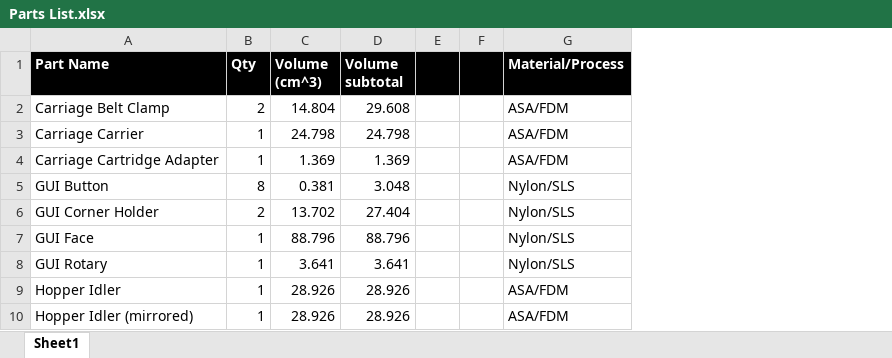
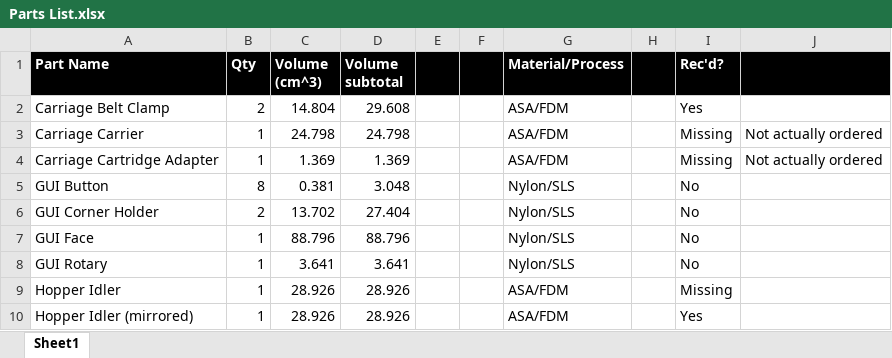
Before and after one commit to madog/planb, an Excel workbook: mechanics/V1INV/STLs/Parts List.xlsx, sheet Sheet1, drawn as a sheet; only a part is shown; values as stored, in another font and other column widths than the file's, no borders; conditional formats not drawn; the diff names each change by its address in the sheet, - before the commit and + after, or states it on an @@ line.

```diff
--- a/mechanics/V1INV/STLs/Parts List.xlsx (sheet Sheet1)
+++ b/mechanics/V1INV/STLs/Parts List.xlsx (sheet Sheet1)
+column H, empty
+column I (Rec'd?), rows 2-10: Yes | Missing | Missing | No | No | No | No | Missing | Yes
+column J, rows 3-4: Not actually ordered | Not actually ordered
```
Also changed, not shown: 4 other files.
